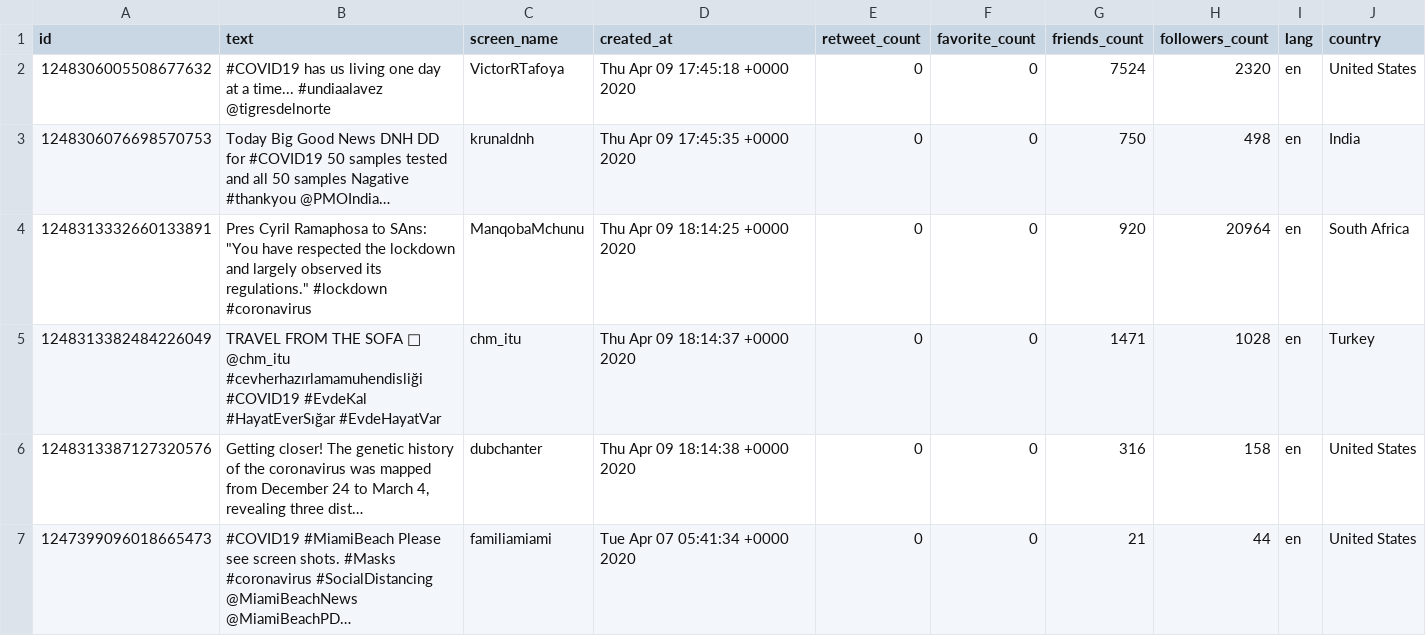
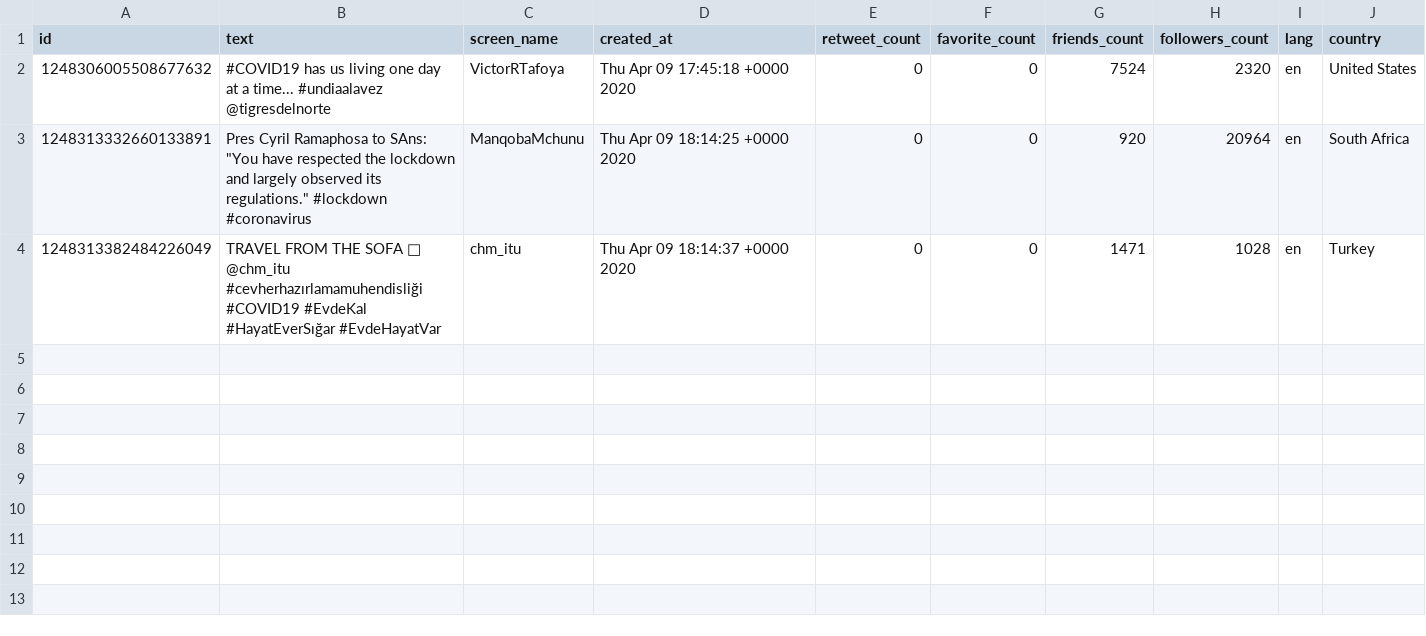
Before and after one commit to FelipeOlivaresM/NLP, a CSV file: Proyecto/twitter_data/catched_tweets_3.csv, drawn as a sheet; the diff names each change by its address in the sheet, - before the commit and + after, or states it on an @@ line.

```diff
--- a/Proyecto/twitter_data/catched_tweets_3.csv
+++ b/Proyecto/twitter_data/catched_tweets_3.csv
-row 3: 1248306076698570753 | Today Big Good News DNH DD for #COVID19 50 samples tested and all 50 samples Nagative #thankyou @PMOIndia… | krunaldnh | Thu Apr 09 17:45:35 +0000 2020 | 0 | 0 | 750 | 498 | en | India
-row 6: 1248313387127320576 | Getting closer! The genetic history of the coronavirus was mapped from December 24 to March 4, revealing three dist… | dubchanter | Thu Apr 09 18:14:38 +0000 2020 | 0 | 0 | 316 | 158 | en | United States
-row 7: 1247399096018665473 | #COVID19 #MiamiBeach Please see screen shots. #Masks #coronavirus #SocialDistancing @MiamiBeachNews @MiamiBeachPD… | familiamiami | Tue Apr 07 05:41:34 +0000 2020 | 0 | 0 | 21 | 44 | en | United States
```
Also changed, not shown: 4 other files.
